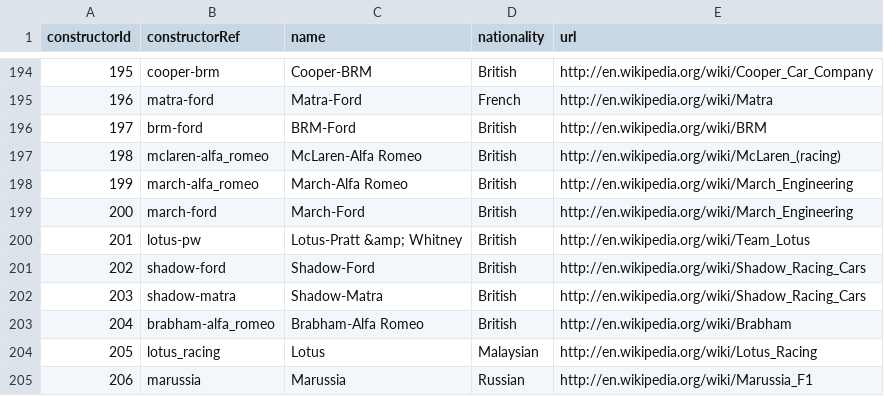
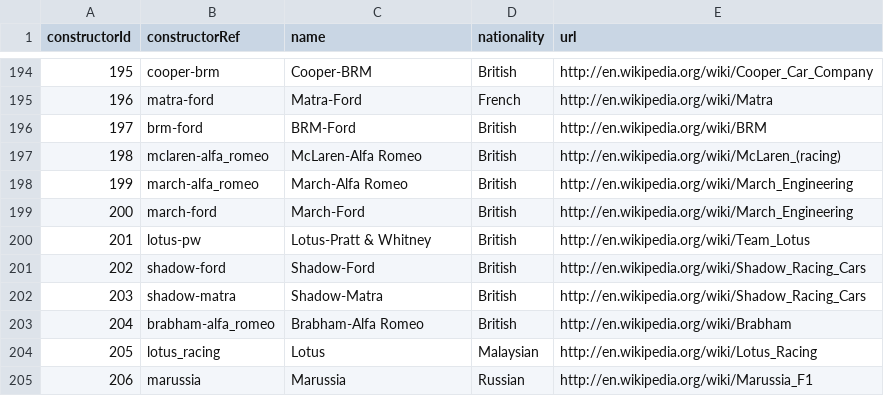
Before and after one commit to BoGodAkim/F1-project, a CSV file: data/constructors.csv, drawn as a sheet; only a part is shown, gaps mark what is left out.

```diff
--- a/data/constructors.csv
+++ b/data/constructors.csv
@@ -199,3 +199,3 @@ constructorId,constructorRef,name,nationality,url
 200,"march-ford","March-Ford","British","http://en.wikipedia.org/wiki/March_Engineering"
-201,"lotus-pw","Lotus-Pratt &amp; Whitney","British","http://en.wikipedia.org/wiki/Team_Lotus"
+201,"lotus-pw","Lotus-Pratt & Whitney","British","http://en.wikipedia.org/wiki/Team_Lotus"
 202,"shadow-ford","Shadow-Ford","British","http://en.wikipedia.org/wiki/Shadow_Racing_Cars"
```
Also changed, not shown: 4 other files.
